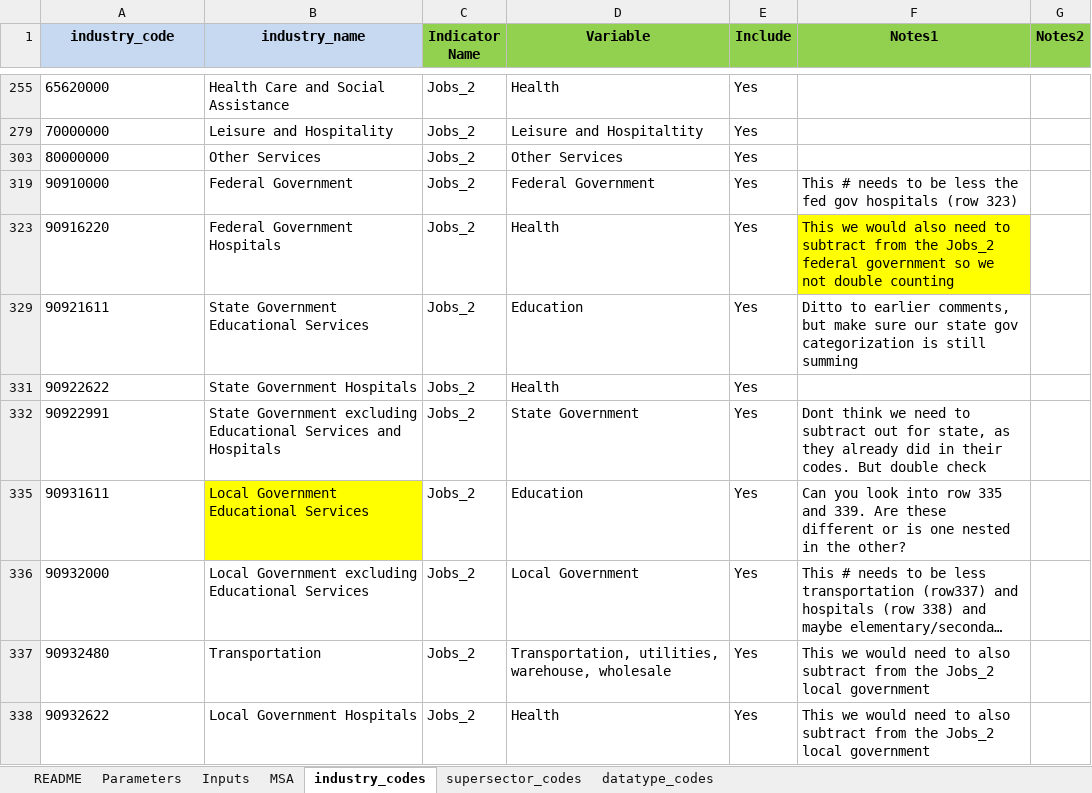
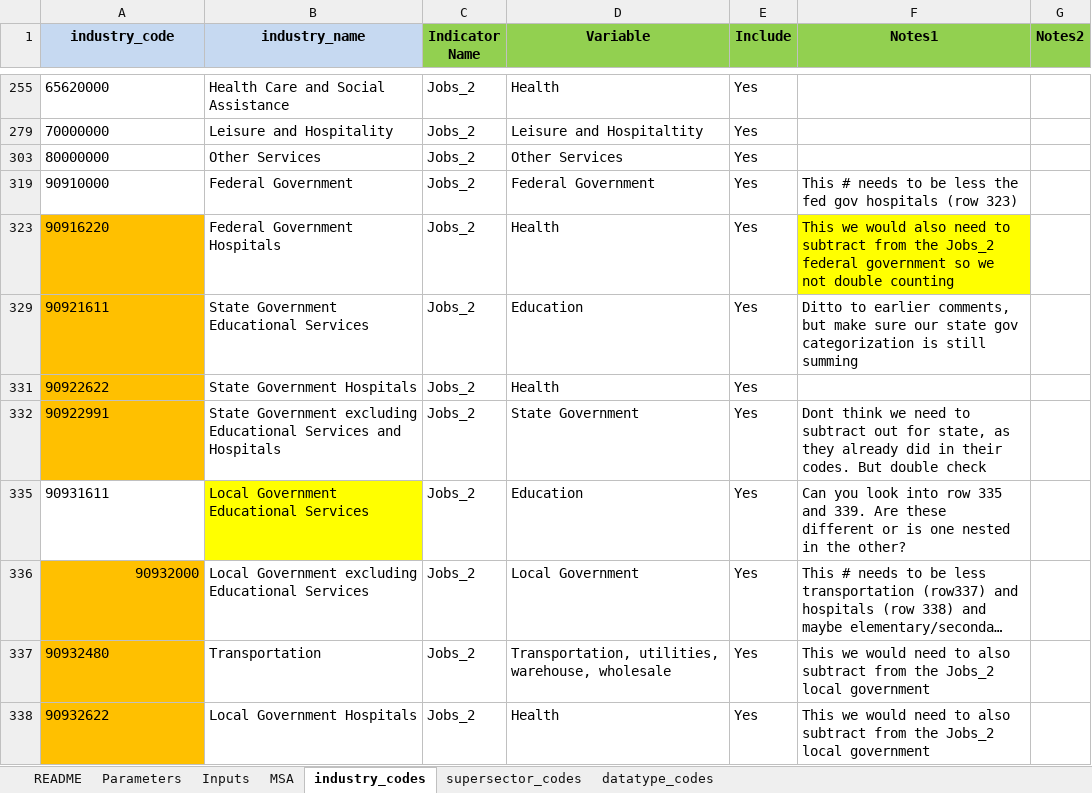
Before and after one commit to SACOG/Regional-Monitoring, an Excel workbook: Indicator_Gen/Python Code/BLS/config/BLS Configuration File.xlsx, sheet industry_codes, drawn as a sheet; only a part is shown, gaps mark what is left out; long unchanged cells end in …; values as stored, in another font and other column widths than the file's, no borders; the diff names each change by its address in the sheet, - before the commit and + after, or states it on an @@ line.

```diff
--- a/Indicator_Gen/Python Code/BLS/config/BLS Configuration File.xlsx (sheet industry_codes)
+++ b/Indicator_Gen/Python Code/BLS/config/BLS Configuration File.xlsx (sheet industry_codes)
-A323 fill: none
+A323 fill: #FFC000
-A329 fill: none
+A329 fill: #FFC000
-A331:A332 fill: none
+A331:A332 fill: #FFC000
-A336:A338 fill: none
+A336:A338 fill: #FFC000
-A336 alignment: left
+A336 alignment: right
```
Also changed, not shown: sheet MSA, sheet Parameters, sheet Inputs, 7 other files.
